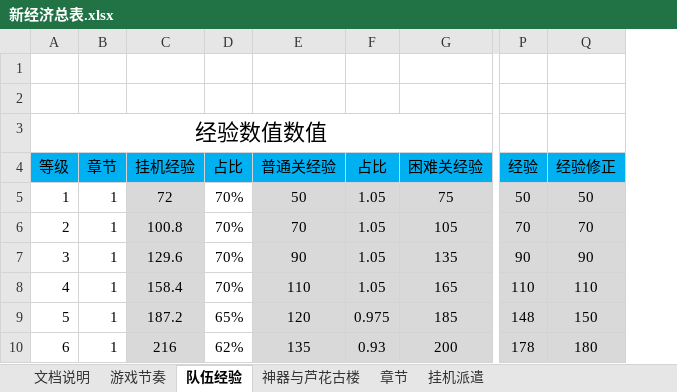
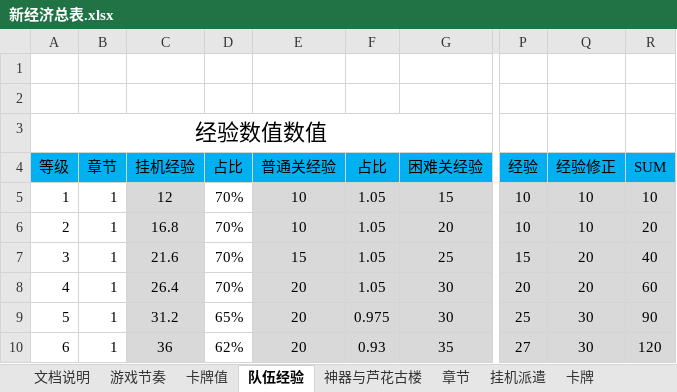
Before and after one commit to hataksumo/DesignerDoc, an Excel workbook: 策划案/镇魂街/新经济总表.xlsx, sheet 队伍经验, drawn as a sheet; only a part is shown, gaps mark what is left out; values as stored, in another font and other column widths than the file's, no borders; the diff covers the shown part only; the diff names each change by its address in the sheet, - before the commit and + after, or states it on an @@ line.

```diff
--- a/策划案/镇魂街/新经济总表.xlsx (sheet 队伍经验)
+++ b/策划案/镇魂街/新经济总表.xlsx (sheet 队伍经验)
+sheet tab: 卡牌值
+sheet tab: 卡牌
+column R (SUM), rows 5-10: 10 | 20 | 40 | 60 | 90 | 120
-C5 (挂机经验): 72
+C5 (挂机经验): 12
-E5 (普通关经验): 50
+E5 (普通关经验): 10
-G5 (困难关经验): 75
+G5 (困难关经验): 15
-P5 (经验): 50
+P5 (经验): 10
-Q5 (经验修正): 50
+Q5 (经验修正): 10
-C6 (挂机经验): 100.8
+C6 (挂机经验): 16.8
-E6 (普通关经验): 70
+E6 (普通关经验): 10
-G6 (困难关经验): 105
+G6 (困难关经验): 20
-P6 (经验): 70
+P6 (经验): 10
-Q6 (经验修正): 70
+Q6 (经验修正): 10
-C7 (挂机经验): 129.6
+C7 (挂机经验): 21.6
-E7 (普通关经验): 90
+E7 (普通关经验): 15
-G7 (困难关经验): 135
+G7 (困难关经验): 25
-P7 (经验): 90
+P7 (经验): 15
-Q7 (经验修正): 90
+Q7 (经验修正): 20
-C8 (挂机经验): 158.4
+C8 (挂机经验): 26.4
-E8 (普通关经验): 110
+E8 (普通关经验): 20
-G8 (困难关经验): 165
+G8 (困难关经验): 30
-P8 (经验): 110
+P8 (经验): 20
-Q8 (经验修正): 110
+Q8 (经验修正): 20
-C9 (挂机经验): 187.2
+C9 (挂机经验): 31.2
-E9 (普通关经验): 120
+E9 (普通关经验): 20
-G9 (困难关经验): 185
+G9 (困难关经验): 30
-P9 (经验): 148
+P9 (经验): 25
-Q9 (经验修正): 150
+Q9 (经验修正): 30
-C10 (挂机经验): 216
+C10 (挂机经验): 36
-E10 (普通关经验): 135
+E10 (普通关经验): 20
-G10 (困难关经验): 200
+G10 (困难关经验): 35
-P10 (经验): 178
+P10 (经验): 27
-Q10 (经验修正): 180
+Q10 (经验修正): 30
```
Also changed, not shown: 470 edited cells elsewhere in this sheet, sheet 章节, sheet 游戏节奏, sheet 挂机派遣, formulas that keep their value, 策划案/镇魂街/新属性投放.xlsx.
